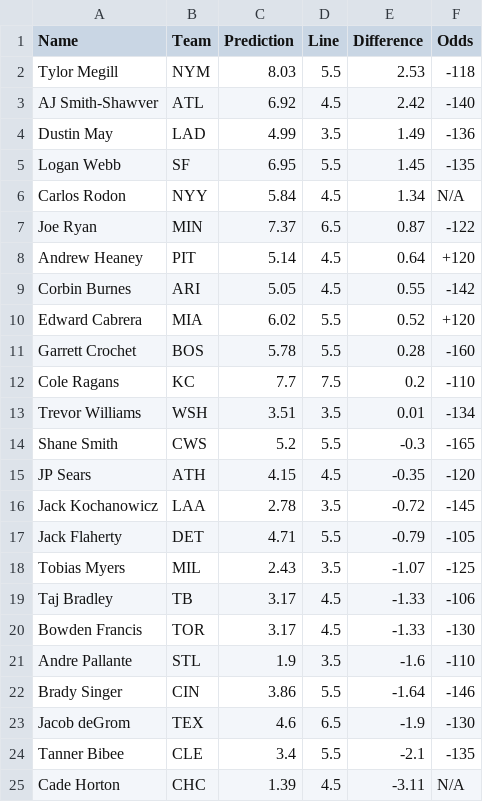
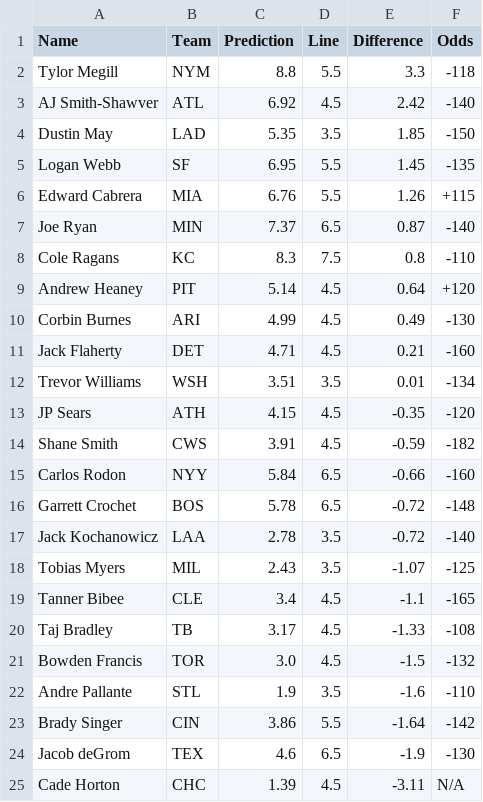
Before and after one commit to bena618/BBSFrontend, a CSV file: model_outputs/strikeout_preds.csv, drawn as a sheet.

Commit message:
Update strikeout_preds.csv from MLB_Models workflow

```diff
--- a/model_outputs/strikeout_preds.csv
+++ b/model_outputs/strikeout_preds.csv
@@ -1,25 +1,25 @@
 Name,Team,Prediction,Line,Difference,Odds
-Tylor Megill,NYM,8.03,5.5,2.53,-118
+Tylor Megill,NYM,8.8,5.5,3.3,-118
 AJ Smith-Shawver,ATL,6.92,4.5,2.42,-140
-Dustin May,LAD,4.99,3.5,1.49,-136
+Dustin May,LAD,5.35,3.5,1.85,-150
 Logan Webb,SF,6.95,5.5,1.45,-135
-Carlos Rodon,NYY,5.84,4.5,1.34,N/A
-Joe Ryan,MIN,7.37,6.5,0.87,-122
+Edward Cabrera,MIA,6.76,5.5,1.26,+115
+Joe Ryan,MIN,7.37,6.5,0.87,-140
+Cole Ragans,KC,8.3,7.5,0.8,-110
 Andrew Heaney,PIT,5.14,4.5,0.64,+120
-Corbin Burnes,ARI,5.05,4.5,0.55,-142
-Edward Cabrera,MIA,6.02,5.5,0.52,+120
-Garrett Crochet,BOS,5.78,5.5,0.28,-160
-Cole Ragans,KC,7.7,7.5,0.2,-110
+Corbin Burnes,ARI,4.99,4.5,0.49,-130
+Jack Flaherty,DET,4.71,4.5,0.21,-160
 Trevor Williams,WSH,3.51,3.5,0.01,-134
-Shane Smith,CWS,5.2,5.5,-0.3,-165
 JP Sears,ATH,4.15,4.5,-0.35,-120
-Jack Kochanowicz,LAA,2.78,3.5,-0.72,-145
-Jack Flaherty,DET,4.71,5.5,-0.79,-105
+Shane Smith,CWS,3.91,4.5,-0.59,-182
+Carlos Rodon,NYY,5.84,6.5,-0.66,-160
+Garrett Crochet,BOS,5.78,6.5,-0.72,-148
+Jack Kochanowicz,LAA,2.78,3.5,-0.72,-140
 Tobias Myers,MIL,2.43,3.5,-1.07,-125
-Taj Bradley,TB,3.17,4.5,-1.33,-106
-Bowden Francis,TOR,3.17,4.5,-1.33,-130
+Tanner Bibee,CLE,3.4,4.5,-1.1,-165
+Taj Bradley,TB,3.17,4.5,-1.33,-108
+Bowden Francis,TOR,3.0,4.5,-1.5,-132
 Andre Pallante,STL,1.9,3.5,-1.6,-110
-Brady Singer,CIN,3.86,5.5,-1.64,-146
+Brady Singer,CIN,3.86,5.5,-1.64,-142
 Jacob deGrom,TEX,4.6,6.5,-1.9,-130
-Tanner Bibee,CLE,3.4,5.5,-2.1,-135
 Cade Horton,CHC,1.39,4.5,-3.11,N/A
```
